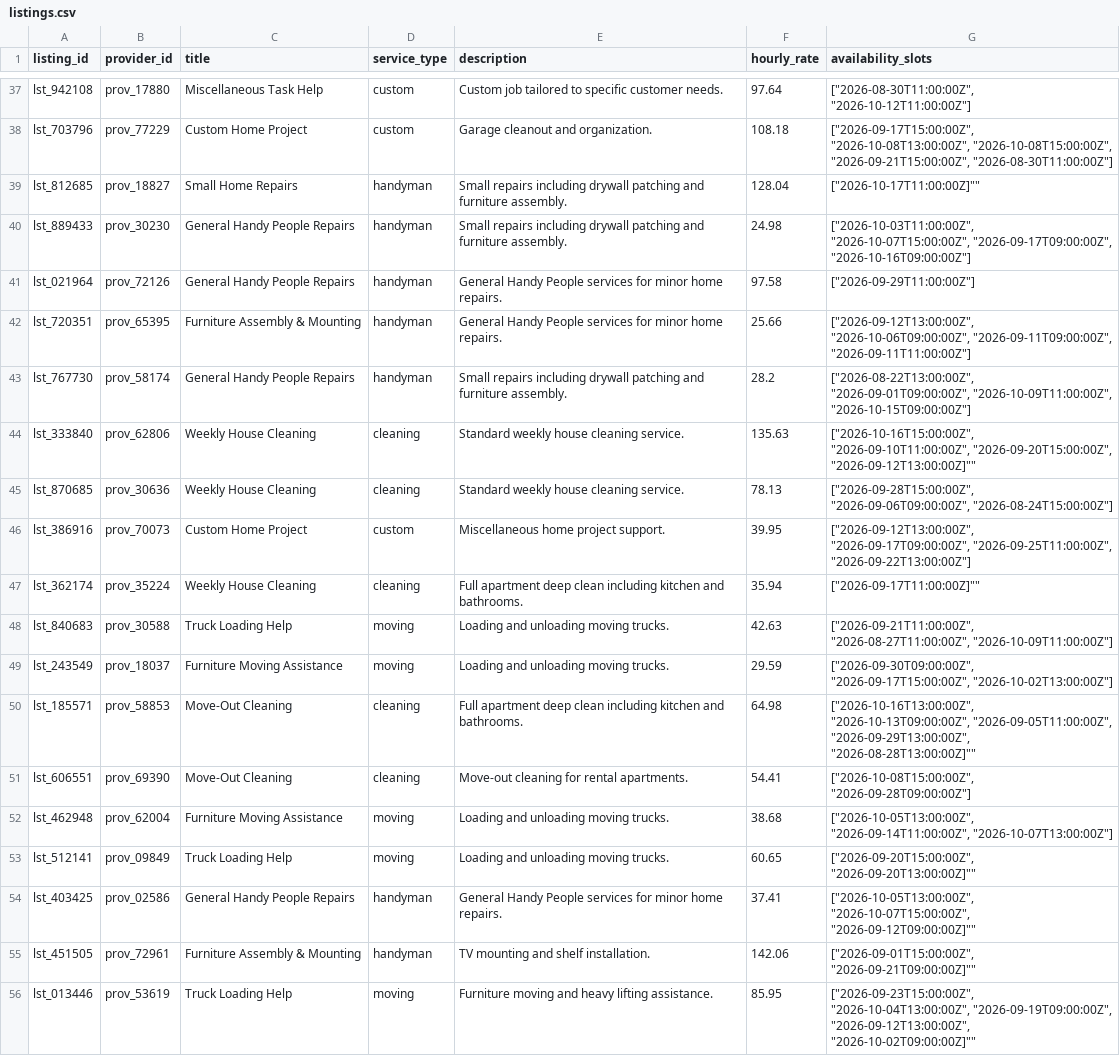
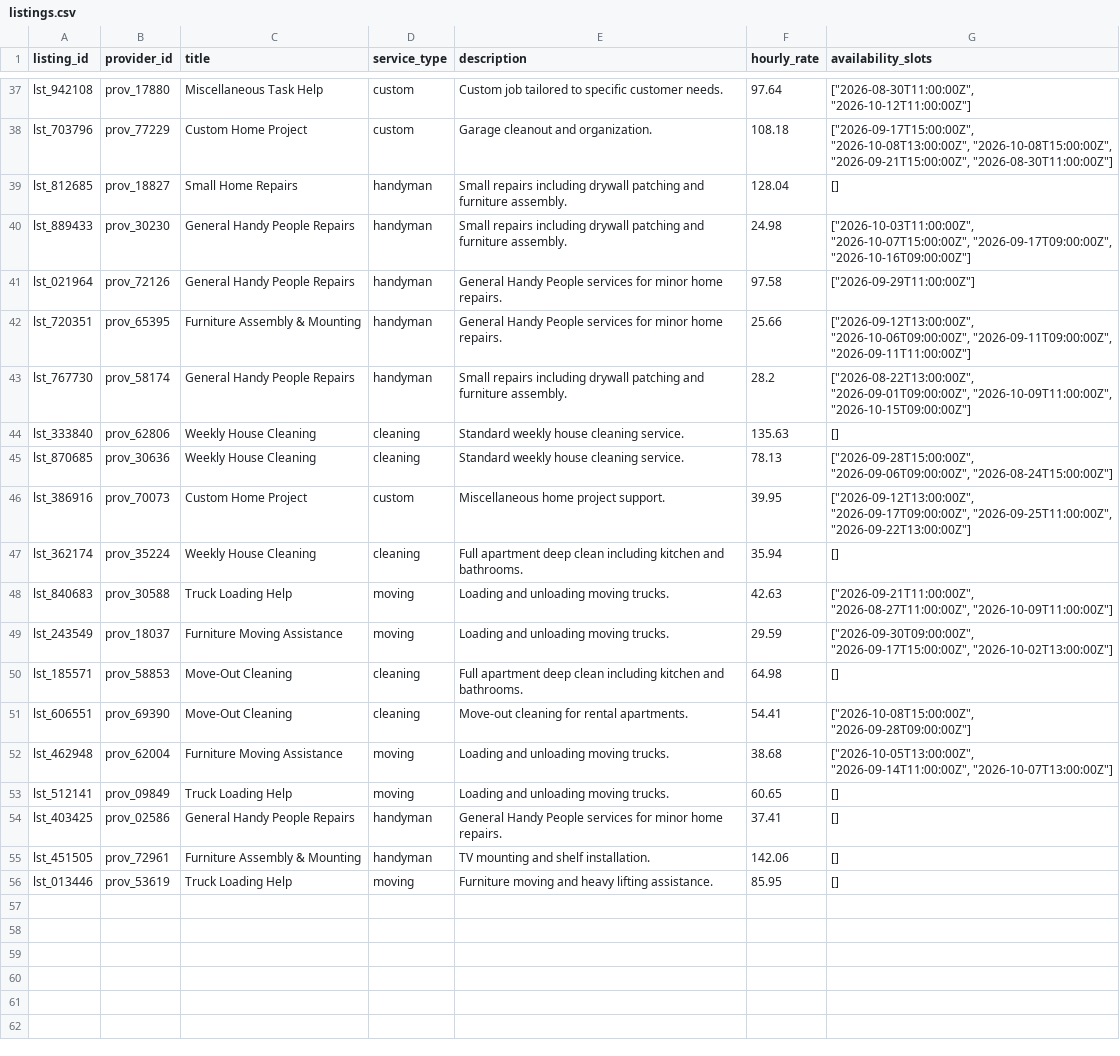
Before and after one commit to valerie-zandoli/tasklocal-home-service-customer-app-product-b, a CSV file: backend/data/listings.csv, drawn as a sheet; only a part is shown, gaps mark what is left out.

```diff
--- a/backend/data/listings.csv
+++ b/backend/data/listings.csv
@@ -38,3 +38,3 @@ lst_942108,prov_17880,Miscellaneous Task Help,custom,Custom job tailored to spec
 lst_703796,prov_77229,Custom Home Project,custom,Garage cleanout and organization.,108.18,"[""2026-09-17T15:00:00Z"", ""2026-10-08T13:00:00Z"", ""2026-10-08T15:00:00Z"", ""2026-09-21T15:00:00Z"", ""2026-08-30T11:00:00Z""]"
-lst_812685,prov_18827,Small Home Repairs,handyman,Small repairs including drywall patching and furniture assembly.,128.04,"[""2026-10-17T11:00:00Z"]""
+lst_812685,prov_18827,Small Home Repairs,handyman,Small repairs including drywall patching and furniture assembly.,128.04,[]
 lst_889433,prov_30230,General Handy People Repairs,handyman,Small repairs including drywall patching and furniture assembly.,24.98,"[""2026-10-03T11:00:00Z"", ""2026-10-07T15:00:00Z"", ""2026-09-17T09:00:00Z"", ""2026-10-16T09:00:00Z""]"
@@ -43,14 +43,14 @@ lst_720351,prov_65395,Furniture Assembly & Mounting,handyman,General Handy Peopl
 lst_767730,prov_58174,General Handy People Repairs,handyman,Small repairs including drywall patching and furniture assembly.,28.2,"[""2026-08-22T13:00:00Z"", ""2026-09-01T09:00:00Z"", ""2026-10-09T11:00:00Z"", ""2026-10-15T09:00:00Z""]"
-lst_333840,prov_62806,Weekly House Cleaning,cleaning,Standard weekly house cleaning service.,135.63,"[""2026-10-16T15:00:00Z"", ""2026-09-10T11:00:00Z"", ""2026-09-20T15:00:00Z"", ""2026-09-12T13:00:00Z"]""
+lst_333840,prov_62806,Weekly House Cleaning,cleaning,Standard weekly house cleaning service.,135.63,[]
 lst_870685,prov_30636,Weekly House Cleaning,cleaning,Standard weekly house cleaning service.,78.13,"[""2026-09-28T15:00:00Z"", ""2026-09-06T09:00:00Z"", ""2026-08-24T15:00:00Z""]"
 lst_386916,prov_70073,Custom Home Project,custom,Miscellaneous home project support.,39.95,"[""2026-09-12T13:00:00Z"", ""2026-09-17T09:00:00Z"", ""2026-09-25T11:00:00Z"", ""2026-09-22T13:00:00Z""]"
-lst_362174,prov_35224,Weekly House Cleaning,cleaning,Full apartment deep clean including kitchen and bathrooms.,35.94,"[""2026-09-17T11:00:00Z"]""
+lst_362174,prov_35224,Weekly House Cleaning,cleaning,Full apartment deep clean including kitchen and bathrooms.,35.94,[]
 lst_840683,prov_30588,Truck Loading Help,moving,Loading and unloading moving trucks.,42.63,"[""2026-09-21T11:00:00Z"", ""2026-08-27T11:00:00Z"", ""2026-10-09T11:00:00Z""]"
 lst_243549,prov_18037,Furniture Moving Assistance,moving,Loading and unloading moving trucks.,29.59,"[""2026-09-30T09:00:00Z"", ""2026-09-17T15:00:00Z"", ""2026-10-02T13:00:00Z""]"
-lst_185571,prov_58853,Move-Out Cleaning,cleaning,Full apartment deep clean including kitchen and bathrooms.,64.98,"[""2026-10-16T13:00:00Z"", ""2026-10-13T09:00:00Z"", ""2026-09-05T11:00:00Z"", ""2026-09-29T13:00:00Z"", ""2026-08-28T13:00:00Z"]""
+lst_185571,prov_58853,Move-Out Cleaning,cleaning,Full apartment deep clean including kitchen and bathrooms.,64.98,[]
 lst_606551,prov_69390,Move-Out Cleaning,cleaning,Move-out cleaning for rental apartments.,54.41,"[""2026-10-08T15:00:00Z"", ""2026-09-28T09:00:00Z""]"
 lst_462948,prov_62004,Furniture Moving Assistance,moving,Loading and unloading moving trucks.,38.68,"[""2026-10-05T13:00:00Z"", ""2026-09-14T11:00:00Z"", ""2026-10-07T13:00:00Z""]"
-lst_512141,prov_09849,Truck Loading Help,moving,Loading and unloading moving trucks.,60.65,"[""2026-09-20T15:00:00Z"", ""2026-09-20T13:00:00Z"]""
-lst_403425,prov_02586,General Handy People Repairs,handyman,General Handy People services for minor home repairs.,37.41,"[""2026-10-05T13:00:00Z"", ""2026-10-07T15:00:00Z"", ""2026-09-12T09:00:00Z"]""
-lst_451505,prov_72961,Furniture Assembly & Mounting,handyman,TV mounting and shelf installation.,142.06,"[""2026-09-01T15:00:00Z"", ""2026-09-21T09:00:00Z"]""
-lst_013446,prov_53619,Truck Loading Help,moving,Furniture moving and heavy lifting assistance.,85.95,"[""2026-09-23T15:00:00Z"", ""2026-10-04T13:00:00Z"", ""2026-09-19T09:00:00Z"", ""2026-09-12T13:00:00Z"", ""2026-10-02T09:00:00Z"]""
+lst_512141,prov_09849,Truck Loading Help,moving,Loading and unloading moving trucks.,60.65,[]
+lst_403425,prov_02586,General Handy People Repairs,handyman,General Handy People services for minor home repairs.,37.41,[]
+lst_451505,prov_72961,Furniture Assembly & Mounting,handyman,TV mounting and shelf installation.,142.06,[]
+lst_013446,prov_53619,Truck Loading Help,moving,Furniture moving and heavy lifting assistance.,85.95,[]
```
Also changed, not shown: backend/data/bookings.csv, 1 other file.
